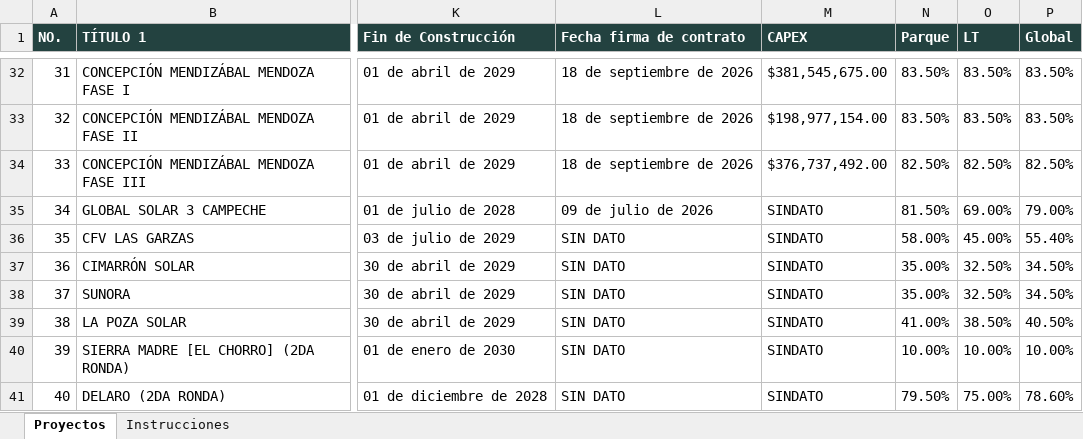
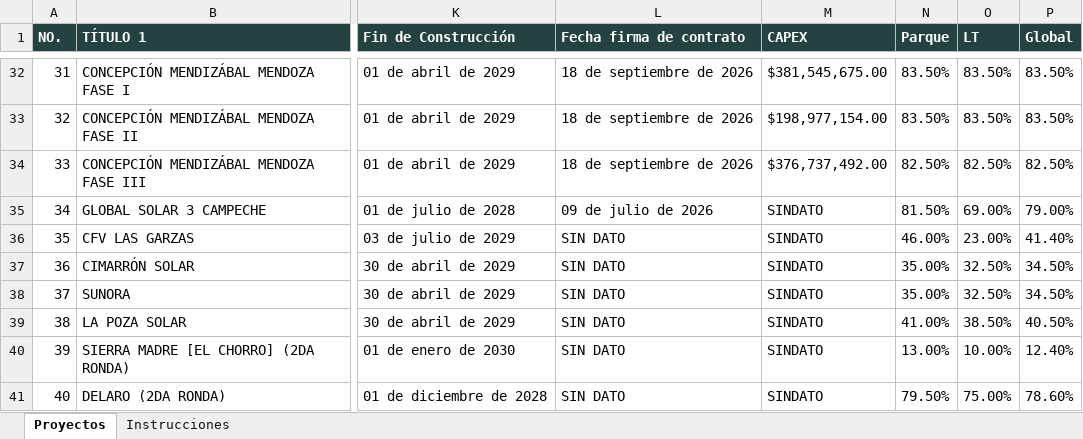
Before and after one commit to Igeophysicist/proyectos_cpel, an Excel workbook: cartera-mixtos/data/DATOS_MIXTOS.xlsx, sheet Proyectos, drawn as a sheet; only a part is shown, gaps mark what is left out; values as stored, in another font and other column widths than the file's, no borders; the diff names each change by its address in the sheet, - before the commit and + after, or states it on an @@ line.

Commit message:
Add files via upload

```diff
--- a/cartera-mixtos/data/DATOS_MIXTOS.xlsx (sheet Proyectos)
+++ b/cartera-mixtos/data/DATOS_MIXTOS.xlsx (sheet Proyectos)
-N36 (Parque): 58.00%
+N36 (Parque): 46.00%
-O36 (LT): 45.00%
+O36 (LT): 23.00%
-P36 (Global): 55.40%
+P36 (Global): 41.40%
-N40 (Parque): 10.00%
+N40 (Parque): 13.00%
-P40 (Global): 10.00%
+P40 (Global): 12.40%
```
